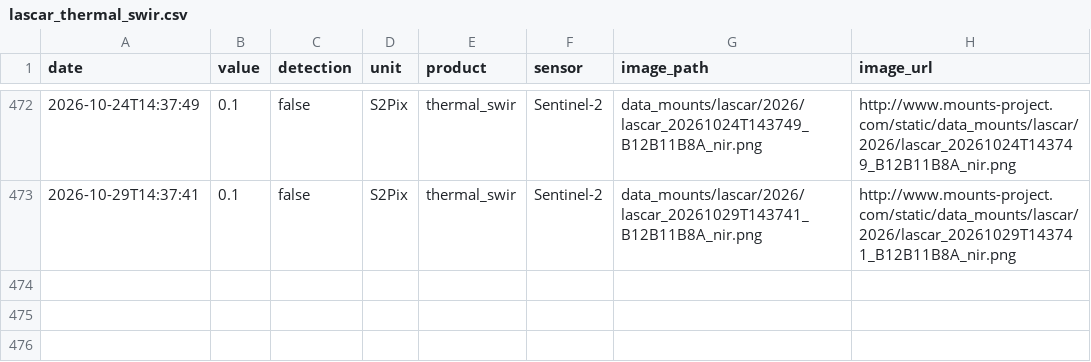
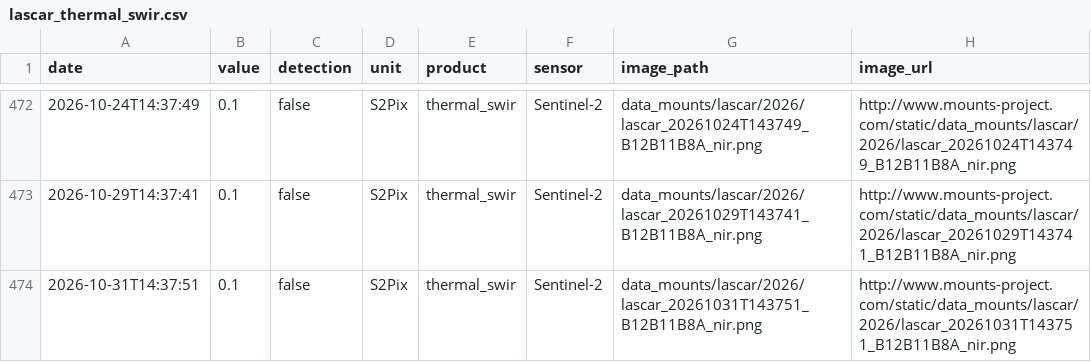
Before and after one commit to MendozaVolcanic/MOUNTS-Chile, a CSV file: csv/lascar_thermal_swir.csv, drawn as a sheet; only a part is shown, gaps mark what is left out.

```diff
--- a/csv/lascar_thermal_swir.csv
+++ b/csv/lascar_thermal_swir.csv
@@ -473 +473,2 @@ date,value,detection,unit,product,sensor,image_path,image_url
 2026-10-29T14:37:41,0.1,false,S2Pix,thermal_swir,Sentinel-2,data_mounts/lascar/2026/lascar_20261029T143741_B12B11B8A_nir.png,http://www.mounts-project.com/static/data_mounts/lascar/2026/lascar_20261029T143741_B12B11B8A_nir.png
+2026-10-31T14:37:51,0.1,false,S2Pix,thermal_swir,Sentinel-2,data_mounts/lascar/2026/lascar_20261031T143751_B12B11B8A_nir.png,http://www.mounts-project.com/static/data_mounts/lascar/2026/lascar_20261031T143751_B12B11B8A_nir.png
```
Also changed, not shown: csv/all_thermal.csv, csv/copahue_so2_mass.csv, 44 other files.
